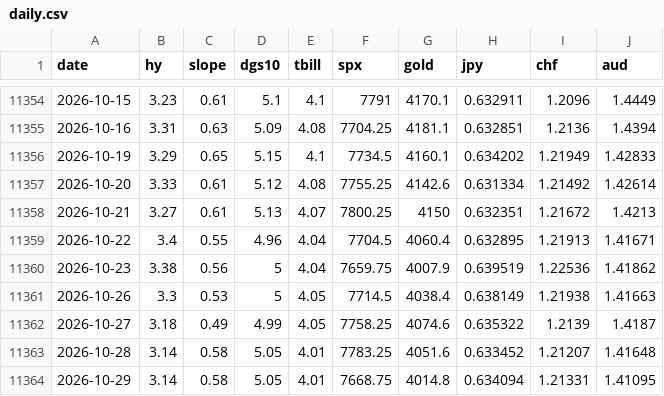
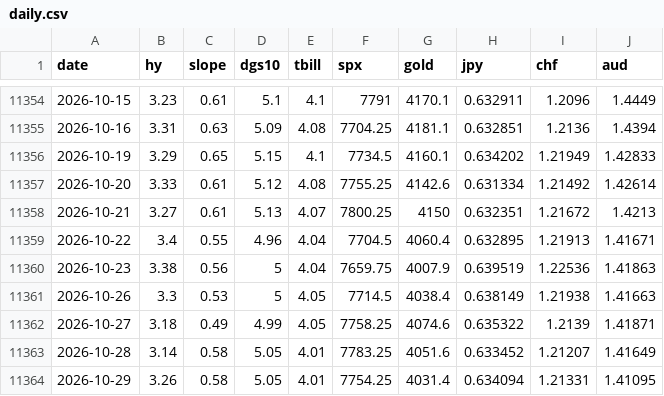
Before and after one commit to jbirnie209/strategy-dashboard, a CSV file: data/daily.csv, drawn as a sheet; only a part is shown, gaps mark what is left out.

```diff
--- a/data/daily.csv
+++ b/data/daily.csv
@@ -11359,6 +11359,6 @@ date,hy,slope,dgs10,tbill,spx,gold,jpy,chf,aud
 2026-10-22,3.4,0.55,4.96,4.04,7704.5,4060.4,0.632895,1.21913,1.41671
-2026-10-23,3.38,0.56,5,4.04,7659.75,4007.9,0.639519,1.22536,1.41862
+2026-10-23,3.38,0.56,5,4.04,7659.75,4007.9,0.639519,1.22536,1.41863
 2026-10-26,3.3,0.53,5,4.05,7714.5,4038.4,0.638149,1.21938,1.41663
-2026-10-27,3.18,0.49,4.99,4.05,7758.25,4074.6,0.635322,1.2139,1.4187
-2026-10-28,3.14,0.58,5.05,4.01,7783.25,4051.6,0.633452,1.21207,1.41648
-2026-10-29,3.14,0.58,5.05,4.01,7668.75,4014.8,0.634094,1.21331,1.41095
+2026-10-27,3.18,0.49,4.99,4.05,7758.25,4074.6,0.635322,1.2139,1.41871
+2026-10-28,3.14,0.58,5.05,4.01,7783.25,4051.6,0.633452,1.21207,1.41649
+2026-10-29,3.26,0.58,5.05,4.01,7754.25,4031.4,0.634094,1.21331,1.41095
```
Also changed, not shown: data/fred/BAMLH0A0HYM2.csv, 1 other file.
